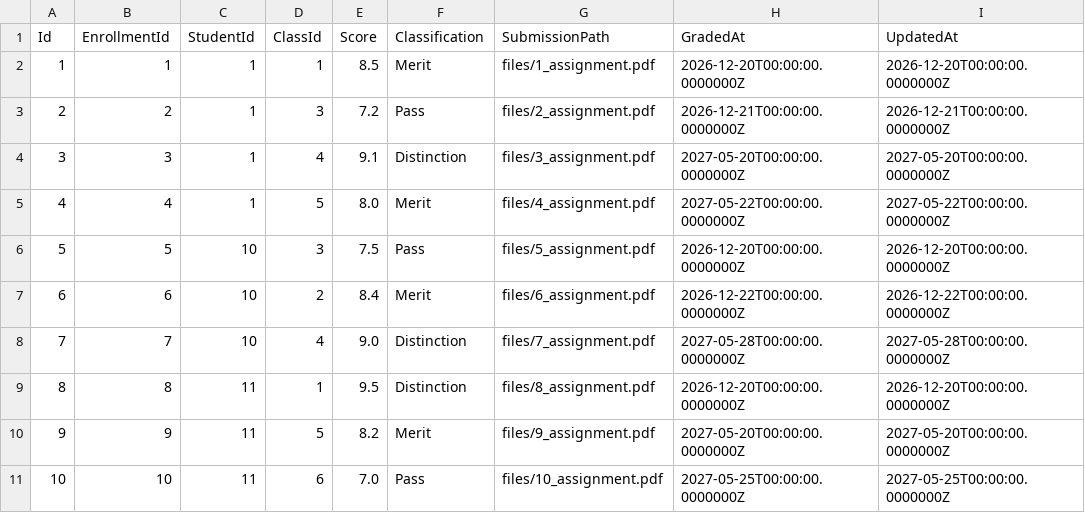
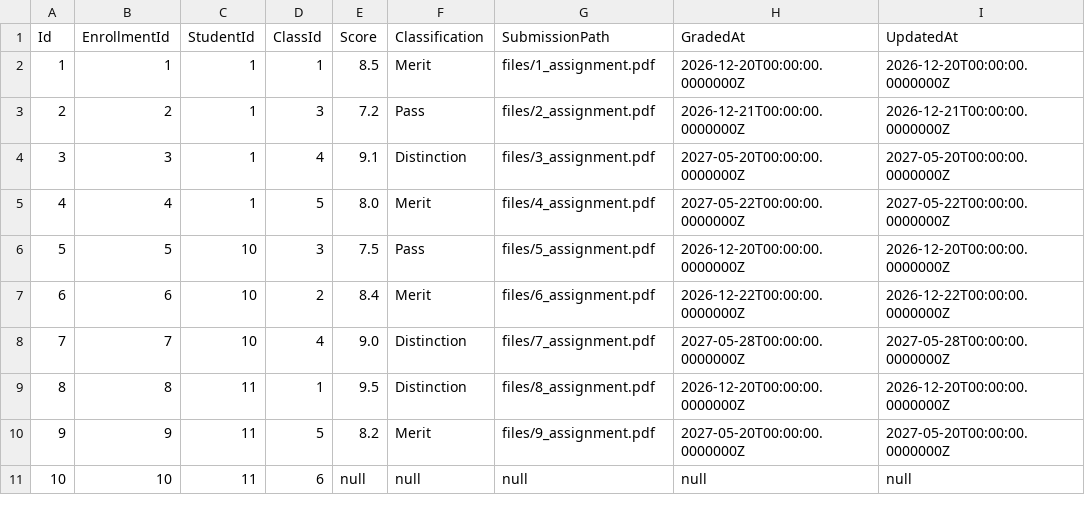
Before and after one commit to aaron-ACY/SIMS, a CSV file: SIMS-v2/SIMS-BackEnd/Data/grades.csv, drawn as a sheet.

Commit message:
update UI for student

```diff
--- a/SIMS-v2/SIMS-BackEnd/Data/grades.csv
+++ b/SIMS-v2/SIMS-BackEnd/Data/grades.csv
@@ -10,2 +10,2 @@ Id, EnrollmentId, StudentId, ClassId, Score, Classification, SubmissionPath
  9,            9,        11,       5,   8.2, Merit         , files/9_assignment.pdf          , 2027-05-20T00:00:00.0000000Z, 2027-05-20T00:00:00.0000000Z
-10,           10,        11,       6,   7.0, Pass          , files/10_assignment.pdf         , 2027-05-25T00:00:00.0000000Z, 2027-05-25T00:00:00.0000000Z
+10,           10,        11,       6,   null, null, null, null, null
```
Also changed, not shown: 7 other files.
